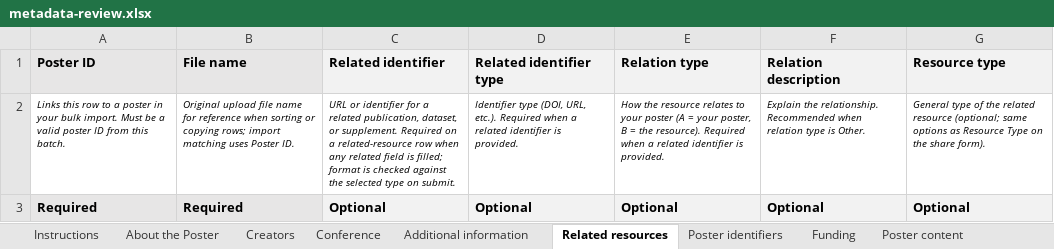
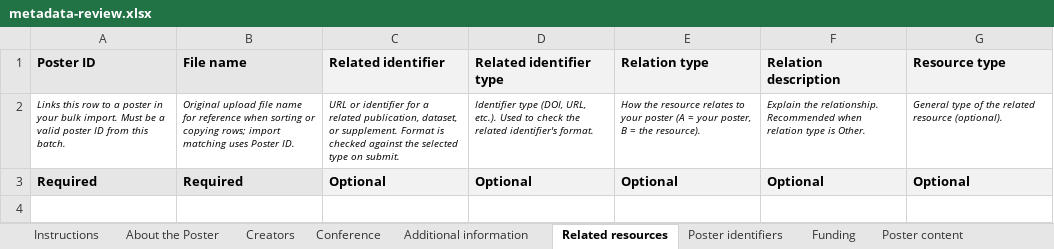
Before and after one commit to fairdataihub/posters-science, an Excel workbook: public/bulk-submission-templates/metadata-review.xlsx, sheet Related resources, drawn as a sheet; values as stored, in another font and other column widths than the file's, no borders; the diff names each change by its address in the sheet, - before the commit and + after, or states it on an @@ line.

```diff
--- a/public/bulk-submission-templates/metadata-review.xlsx (sheet Related resources)
+++ b/public/bulk-submission-templates/metadata-review.xlsx (sheet Related resources)
-C2 (Related identifier): …or supplement. Required on a related-resource row when any related field is filled; format is checked…
+C2 (Related identifier): …or supplement. Format is checked…
-D2 (Related identifier type): …URL, etc.). Required when a related identifier is provided.
+D2 (Related identifier type): …URL, etc.). Used to check the related identifier's format.
-E2 (Relation type): …the resource). Required when a related identifier is provided.
+E2 (Relation type): …the resource).
-G2 (Resource type): …related resource (optional; same options as Resource Type on the share form).
+G2 (Resource type): …related resource (optional).
```
Also changed, not shown: sheet Instructions, sheet Conference, sheet Poster identifiers, sheet Creators, sheet Poster content, sheet Additional information, 4 more sheets, 13 other files.
